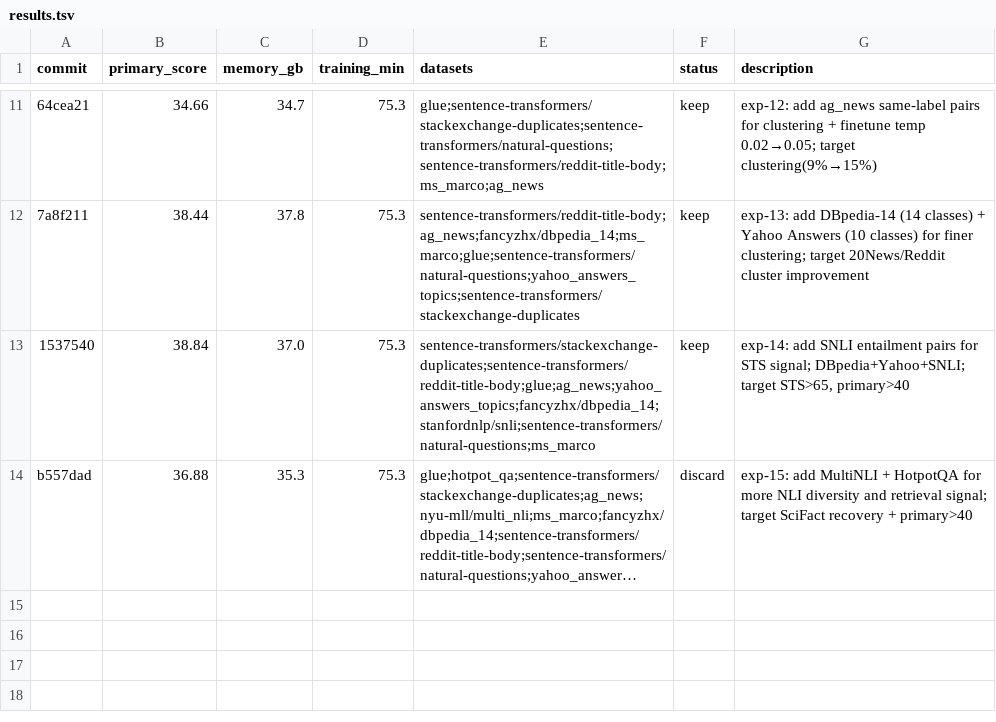
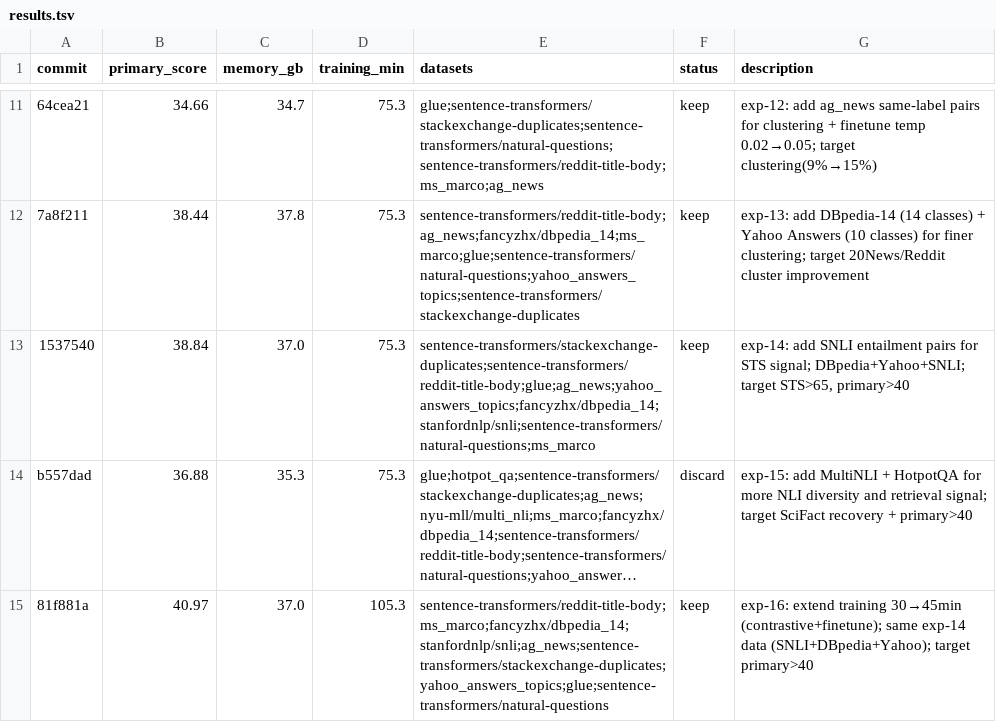
Before and after one commit to pierretokns/autoresearch-embed, a TSV file: results.tsv, drawn as a sheet; only a part is shown, gaps mark what is left out; long unchanged cells end in …; the diff names each change by its address in the sheet, - before the commit and + after, or states it on an @@ line.

Commit message:
result: keep exp-16: extend training 30→45min (contrastive+finetune); same exp-14 data (SNLI+DBpedia+Yahoo); target primary>40

```diff
--- a/results.tsv
+++ b/results.tsv
+row 15: 81f881a | 40.97 | 37.0 | 105.3 | sentence-transformers/reddit-title-body;ms_marco;fancyzhx/dbpedia_14;stanfordnlp/snli;ag_news;sentence-transformers/stackexchange-duplicates;yahoo_answers_topics;glue;sentence-transformers/natural-questions | keep | exp-16: extend training 30→45min (contrastive+finetune); same exp-14 data (SNLI+DBpedia+Yahoo); target primary>40
```
Also changed, not shown: leaderboard.tsv, 2 other files.
